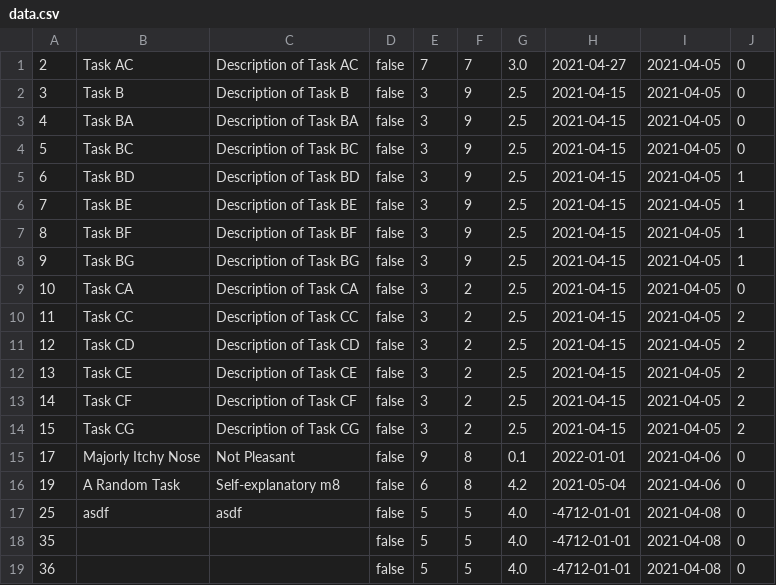
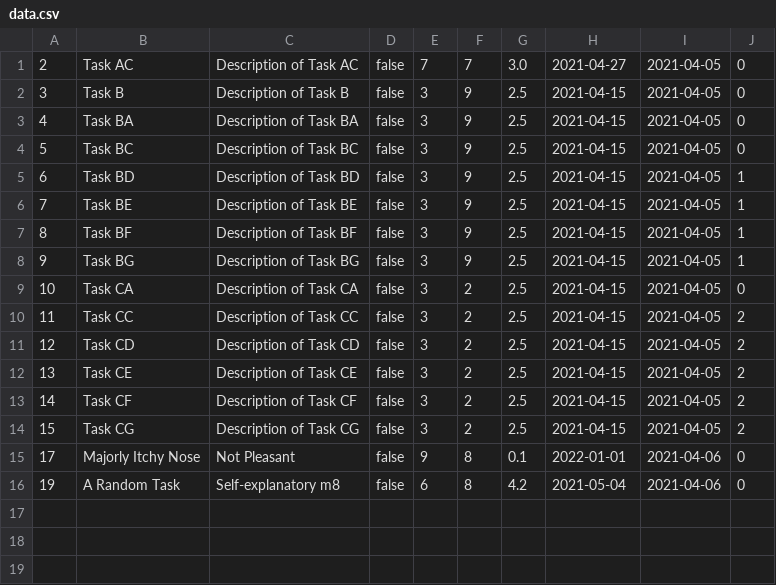
Before and after one commit to deanraguso/CTT_Lite, a CSV file: src/db/data.csv, drawn as a sheet.

```diff
--- a/src/db/data.csv
+++ b/src/db/data.csv
@@ -16,4 +16 @@
 19,A Random Task,Self-explanatory m8,false,6,8,4.2,2021-05-04,2021-04-06,0
-25,asdf,asdf,false,5,5,4.0,-4712-01-01,2021-04-08,0
-35,,,false,5,5,4.0,-4712-01-01,2021-04-08,0
-36,,,false,5,5,4.0,-4712-01-01,2021-04-08,0
```
Also changed, not shown: 2 other files.
